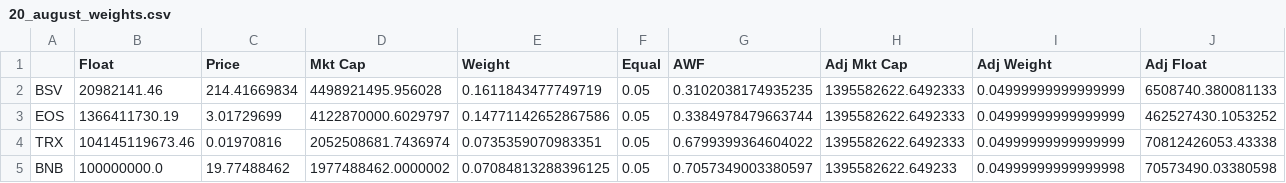
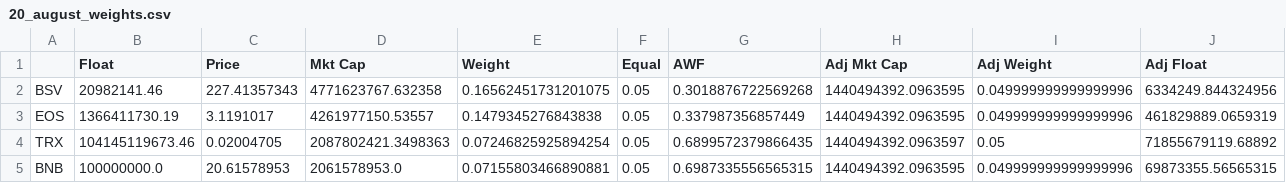
Before and after one commit to coinmetrics/bcindex, a CSV file: utils/rebalance_tools/csvs/20_august_weights.csv, drawn as a sheet; only a part is shown; the diff covers the shown part only.

```diff
--- a/utils/rebalance_tools/csvs/20_august_weights.csv
+++ b/utils/rebalance_tools/csvs/20_august_weights.csv
@@ -1,5 +1,5 @@
 ,Float,Price,Mkt Cap,Weight,Equal,AWF,Adj Mkt Cap,Adj Weight,Adj Float
-BSV,20982141.46,214.41669834,4498921495.956028,0.1611843477749719,0.05,0.3102038174935235,1395582622.6492333,0.04999999999999999,6508740.380081133
-EOS,1366411730.19,3.01729699,4122870000.6029797,0.14771142652867586,0.05,0.3384978479663744,1395582622.6492333,0.04999999999999999,462527430.1053252
-TRX,104145119673.46,0.01970816,2052508681.7436974,0.0735359070983351,0.05,0.6799399364604022,1395582622.6492333,0.04999999999999999,70812426053.43338
-BNB,100000000.0,19.77488462,1977488462.0000002,0.07084813288396125,0.05,0.7057349003380597,1395582622.649233,0.04999999999999998,70573490.03380598
+BSV,20982141.46,227.41357343,4771623767.632358,0.16562451731201075,0.05,0.3018876722569268,1440494392.0963595,0.049999999999999996,6334249.844324956
+EOS,1366411730.19,3.1191017,4261977150.53557,0.1479345276843838,0.05,0.337987356857449,1440494392.0963595,0.049999999999999996,461829889.0659319
+TRX,104145119673.46,0.02004705,2087802421.3498363,0.07246825925894254,0.05,0.6899572379866435,1440494392.0963597,0.05,71855679119.68892
+BNB,100000000.0,20.61578953,2061578953.0,0.07155803466890881,0.05,0.6987335556565315,1440494392.0963595,0.049999999999999996,69873355.56565315
```
Also changed, not shown: 112 edited cells elsewhere in this file, index-view/src/main/resources/static/weights/august_2020.csv, index-view/src/main/resources/static/weights/august_floats_2020.csv, 27 other files.
